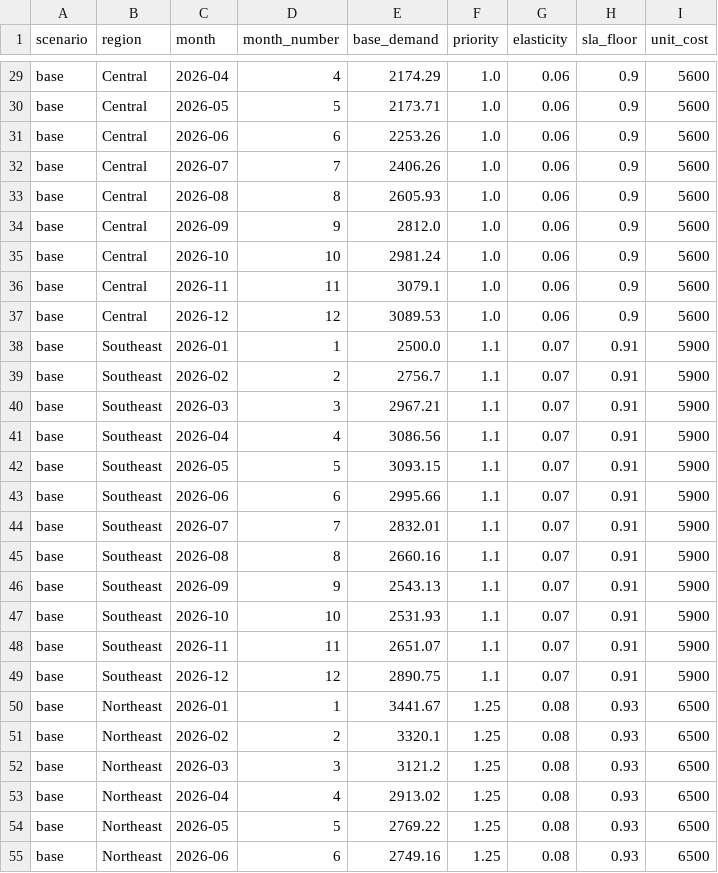
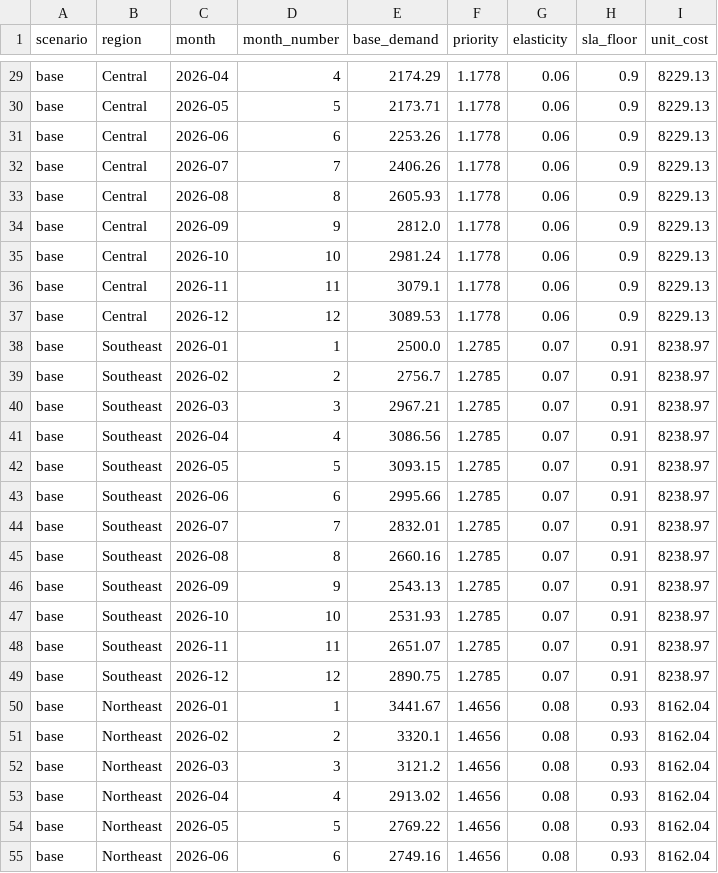
Before and after one commit to kartikmunjal/Capacity-planner, a CSV file: data/demand_forecast.csv, drawn as a sheet; only a part is shown, gaps mark what is left out; the diff covers the shown part only; the diff names each change by its address in the sheet, - before the commit and + after, or states it on an @@ line.

```diff
--- a/data/demand_forecast.csv
+++ b/data/demand_forecast.csv
-F29:F37 (priority): 1.0
+F29:F37 (priority): 1.1778
-I29:I37 (unit_cost): 5600
+I29:I37 (unit_cost): 8229.13
-F38:F49 (priority): 1.1
+F38:F49 (priority): 1.2785
-I38:I49 (unit_cost): 5900
+I38:I49 (unit_cost): 8238.97
-F50:F55 (priority): 1.25
+F50:F55 (priority): 1.4656
-I50:I55 (unit_cost): 6500
+I50:I55 (unit_cost): 8162.04
```
Also changed, not shown: 66 edited cells elsewhere in this file, outputs/constraint_diagnostics.csv, outputs/optimal_plan.csv, 11 other files.
